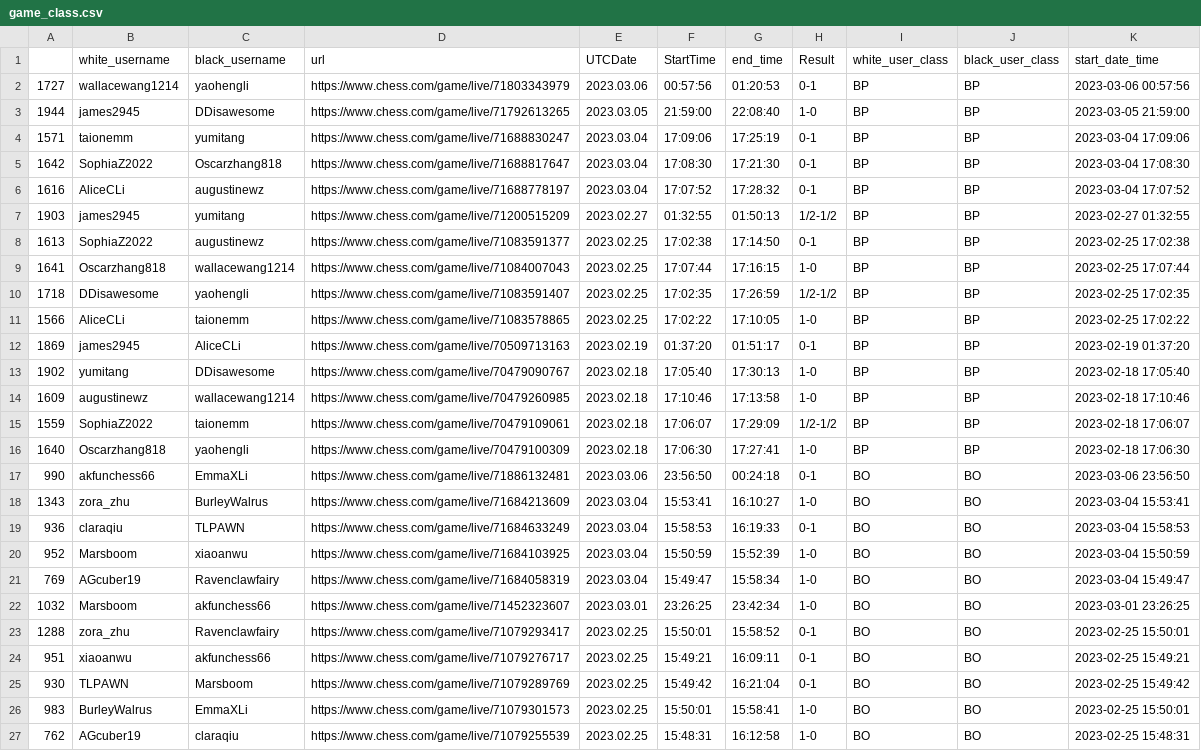
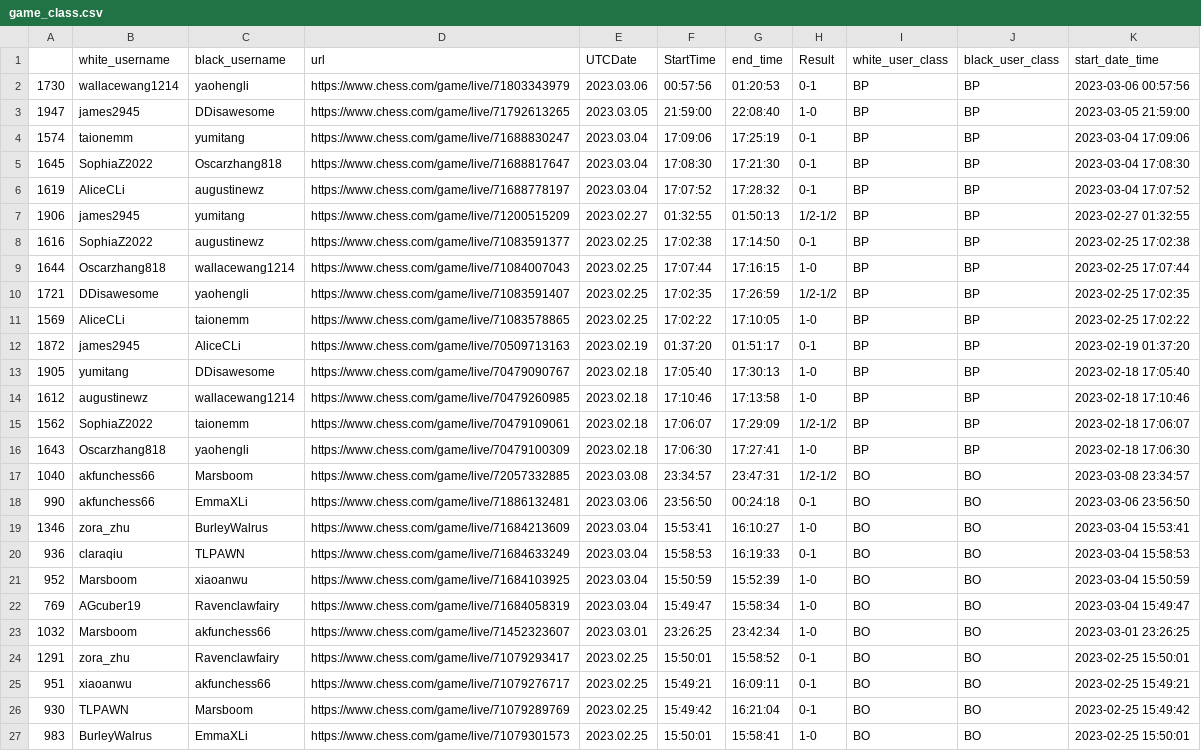
Before and after one commit to thecrossed/chess_player_analytics, a CSV file: game_class.csv, drawn as a sheet; only a part is shown; the shorter side is filled out with more unchanged rows; the diff covers the shown part only.

```diff
--- a/game_class.csv
+++ b/game_class.csv
@@ -1,19 +1,20 @@
 ,white_username,black_username,url,UTCDate,StartTime,end_time,Result,white_user_class,black_user_class,start_date_time
-1727,wallacewang1214,yaohengli,https://www.chess.com/game/live/71803343979,2023.03.06,00:57:56,01:20:53,0-1,BP,BP,2023-03-06 00:57:56
-1944,james2945,DDisawesome,https://www.chess.com/game/live/71792613265,2023.03.05,21:59:00,22:08:40,1-0,BP,BP,2023-03-05 21:59:00
-1571,taionemm,yumitang,https://www.chess.com/game/live/71688830247,2023.03.04,17:09:06,17:25:19,0-1,BP,BP,2023-03-04 17:09:06
-1642,SophiaZ2022,Oscarzhang818,https://www.chess.com/game/live/71688817647,2023.03.04,17:08:30,17:21:30,0-1,BP,BP,2023-03-04 17:08:30
-1616,AliceCLi,augustinewz,https://www.chess.com/game/live/71688778197,2023.03.04,17:07:52,17:28:32,0-1,BP,BP,2023-03-04 17:07:52
-1903,james2945,yumitang,https://www.chess.com/game/live/71200515209,2023.02.27,01:32:55,01:50:13,1/2-1/2,BP,BP,2023-02-27 01:32:55
-1613,SophiaZ2022,augustinewz,https://www.chess.com/game/live/71083591377,2023.02.25,17:02:38,17:14:50,0-1,BP,BP,2023-02-25 17:02:38
-1641,Oscarzhang818,wallacewang1214,https://www.chess.com/game/live/71084007043,2023.02.25,17:07:44,17:16:15,1-0,BP,BP,2023-02-25 17:07:44
-1718,DDisawesome,yaohengli,https://www.chess.com/game/live/71083591407,2023.02.25,17:02:35,17:26:59,1/2-1/2,BP,BP,2023-02-25 17:02:35
-1566,AliceCLi,taionemm,https://www.chess.com/game/live/71083578865,2023.02.25,17:02:22,17:10:05,1-0,BP,BP,2023-02-25 17:02:22
-1869,james2945,AliceCLi,https://www.chess.com/game/live/70509713163,2023.02.19,01:37:20,01:51:17,0-1,BP,BP,2023-02-19 01:37:20
-1902,yumitang,DDisawesome,https://www.chess.com/game/live/70479090767,2023.02.18,17:05:40,17:30:13,1-0,BP,BP,2023-02-18 17:05:40
-1609,augustinewz,wallacewang1214,https://www.chess.com/game/live/70479260985,2023.02.18,17:10:46,17:13:58,1-0,BP,BP,2023-02-18 17:10:46
-1559,SophiaZ2022,taionemm,https://www.chess.com/game/live/70479109061,2023.02.18,17:06:07,17:29:09,1/2-1/2,BP,BP,2023-02-18 17:06:07
-1640,Oscarzhang818,yaohengli,https://www.chess.com/game/live/70479100309,2023.02.18,17:06:30,17:27:41,1-0,BP,BP,2023-02-18 17:06:30
+1730,wallacewang1214,yaohengli,https://www.chess.com/game/live/71803343979,2023.03.06,00:57:56,01:20:53,0-1,BP,BP,2023-03-06 00:57:56
+1947,james2945,DDisawesome,https://www.chess.com/game/live/71792613265,2023.03.05,21:59:00,22:08:40,1-0,BP,BP,2023-03-05 21:59:00
+1574,taionemm,yumitang,https://www.chess.com/game/live/71688830247,2023.03.04,17:09:06,17:25:19,0-1,BP,BP,2023-03-04 17:09:06
+1645,SophiaZ2022,Oscarzhang818,https://www.chess.com/game/live/71688817647,2023.03.04,17:08:30,17:21:30,0-1,BP,BP,2023-03-04 17:08:30
+1619,AliceCLi,augustinewz,https://www.chess.com/game/live/71688778197,2023.03.04,17:07:52,17:28:32,0-1,BP,BP,2023-03-04 17:07:52
+1906,james2945,yumitang,https://www.chess.com/game/live/71200515209,2023.02.27,01:32:55,01:50:13,1/2-1/2,BP,BP,2023-02-27 01:32:55
+1616,SophiaZ2022,augustinewz,https://www.chess.com/game/live/71083591377,2023.02.25,17:02:38,17:14:50,0-1,BP,BP,2023-02-25 17:02:38
+1644,Oscarzhang818,wallacewang1214,https://www.chess.com/game/live/71084007043,2023.02.25,17:07:44,17:16:15,1-0,BP,BP,2023-02-25 17:07:44
+1721,DDisawesome,yaohengli,https://www.chess.com/game/live/71083591407,2023.02.25,17:02:35,17:26:59,1/2-1/2,BP,BP,2023-02-25 17:02:35
+1569,AliceCLi,taionemm,https://www.chess.com/game/live/71083578865,2023.02.25,17:02:22,17:10:05,1-0,BP,BP,2023-02-25 17:02:22
+1872,james2945,AliceCLi,https://www.chess.com/game/live/70509713163,2023.02.19,01:37:20,01:51:17,0-1,BP,BP,2023-02-19 01:37:20
+1905,yumitang,DDisawesome,https://www.chess.com/game/live/70479090767,2023.02.18,17:05:40,17:30:13,1-0,BP,BP,2023-02-18 17:05:40
+1612,augustinewz,wallacewang1214,https://www.chess.com/game/live/70479260985,2023.02.18,17:10:46,17:13:58,1-0,BP,BP,2023-02-18 17:10:46
+1562,SophiaZ2022,taionemm,https://www.chess.com/game/live/70479109061,2023.02.18,17:06:07,17:29:09,1/2-1/2,BP,BP,2023-02-18 17:06:07
+1643,Oscarzhang818,yaohengli,https://www.chess.com/game/live/70479100309,2023.02.18,17:06:30,17:27:41,1-0,BP,BP,2023-02-18 17:06:30
+1040,akfunchess66,Marsboom,https://www.chess.com/game/live/72057332885,2023.03.08,23:34:57,23:47:31,1/2-1/2,BO,BO,2023-03-08 23:34:57
 990,akfunchess66,EmmaXLi,https://www.chess.com/game/live/71886132481,2023.03.06,23:56:50,00:24:18,0-1,BO,BO,2023-03-06 23:56:50
-1343,zora_zhu,BurleyWalrus,https://www.chess.com/game/live/71684213609,2023.03.04,15:53:41,16:10:27,1-0,BO,BO,2023-03-04 15:53:41
+1346,zora_zhu,BurleyWalrus,https://www.chess.com/game/live/71684213609,2023.03.04,15:53:41,16:10:27,1-0,BO,BO,2023-03-04 15:53:41
 936,claraqiu,TLPAWN,https://www.chess.com/game/live/71684633249,2023.03.04,15:58:53,16:19:33,0-1,BO,BO,2023-03-04 15:58:53
@@ -22,3 +23,3 @@
 1032,Marsboom,akfunchess66,https://www.chess.com/game/live/71452323607,2023.03.01,23:26:25,23:42:34,1-0,BO,BO,2023-03-01 23:26:25
-1288,zora_zhu,Ravenclawfairy,https://www.chess.com/game/live/71079293417,2023.02.25,15:50:01,15:58:52,0-1,BO,BO,2023-02-25 15:50:01
+1291,zora_zhu,Ravenclawfairy,https://www.chess.com/game/live/71079293417,2023.02.25,15:50:01,15:58:52,0-1,BO,BO,2023-02-25 15:50:01
 951,xiaoanwu,akfunchess66,https://www.chess.com/game/live/71079276717,2023.02.25,15:49:21,16:09:11,0-1,BO,BO,2023-02-25 15:49:21
```
Also changed, not shown: 18 edited cells elsewhere in this file.
